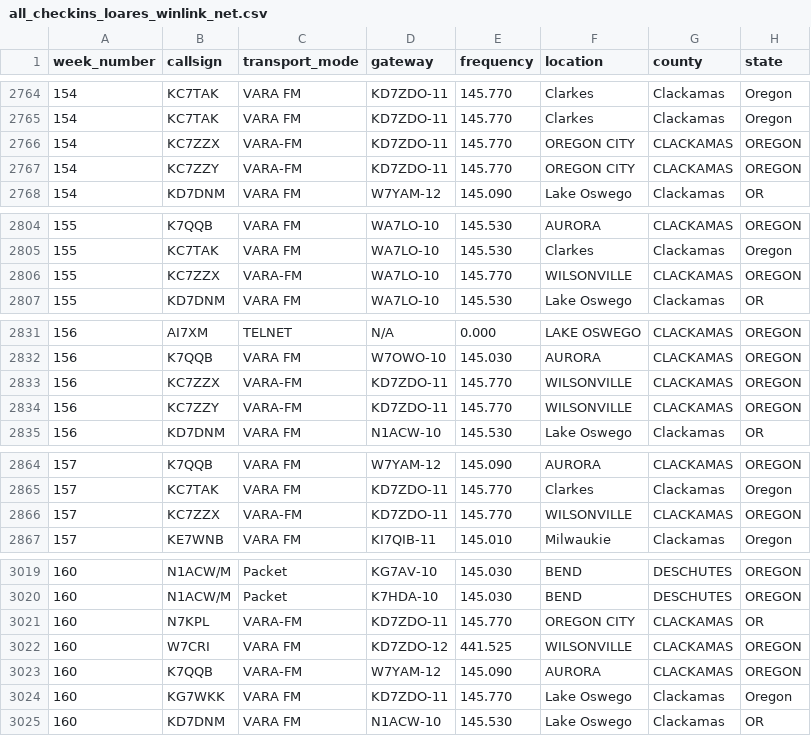
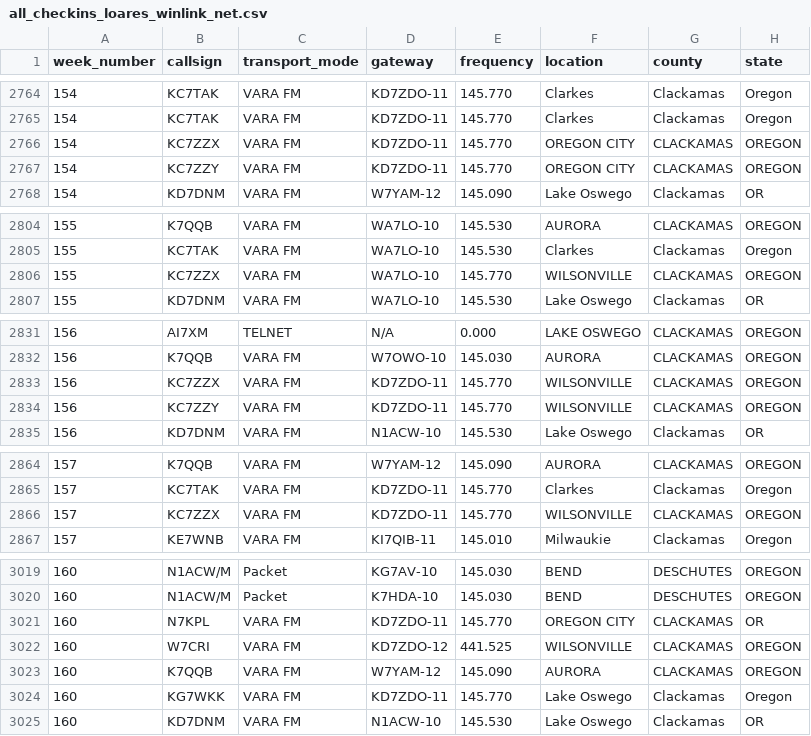
Before and after one commit to drizzlecombe/wlnet, a CSV file: raw_data/all_checkins_loares_winlink_net.csv, drawn as a sheet; only a part is shown, gaps mark what is left out; the diff covers the shown part only.

Commit message:
Fixed some VARA-FM -> VARA FMs

```diff
--- a/raw_data/all_checkins_loares_winlink_net.csv
+++ b/raw_data/all_checkins_loares_winlink_net.csv
@@ -2765,4 +2765,4 @@
 154, KC7TAK, VARA FM, KD7ZDO-11, 145.770, Clarkes, Clackamas, Oregon
-154, KC7ZZX, VARA-FM, KD7ZDO-11, 145.770, OREGON CITY, CLACKAMAS, OREGON
-154, KC7ZZY, VARA-FM, KD7ZDO-11, 145.770, OREGON CITY, CLACKAMAS, OREGON
+154, KC7ZZX, VARA FM, KD7ZDO-11, 145.770, OREGON CITY, CLACKAMAS, OREGON
+154, KC7ZZY, VARA FM, KD7ZDO-11, 145.770, OREGON CITY, CLACKAMAS, OREGON
 154, KD7DNM, VARA FM, W7YAM-12, 145.090, Lake Oswego, Clackamas, OR
@@ -2805,3 +2805,3 @@
 155, KC7TAK, VARA FM, WA7LO-10, 145.530, Clarkes, Clackamas, Oregon
-155, KC7ZZX, VARA-FM, WA7LO-10, 145.770, WILSONVILLE, CLACKAMAS, OREGON
+155, KC7ZZX, VARA FM, WA7LO-10, 145.770, WILSONVILLE, CLACKAMAS, OREGON
 155, KD7DNM, VARA FM, WA7LO-10, 145.530, Lake Oswego, Clackamas, OR
@@ -2832,4 +2832,4 @@
 156, K7QQB, VARA FM, W7OWO-10, 145.030, AURORA, CLACKAMAS, OREGON
-156, KC7ZZX, VARA-FM, KD7ZDO-11, 145.770, WILSONVILLE, CLACKAMAS, OREGON
-156, KC7ZZY, VARA-FM, KD7ZDO-11, 145.770, WILSONVILLE, CLACKAMAS, OREGON
+156, KC7ZZX, VARA FM, KD7ZDO-11, 145.770, WILSONVILLE, CLACKAMAS, OREGON
+156, KC7ZZY, VARA FM, KD7ZDO-11, 145.770, WILSONVILLE, CLACKAMAS, OREGON
 156, KD7DNM, VARA FM, N1ACW-10, 145.530, Lake Oswego, Clackamas, OR
@@ -2865,3 +2865,3 @@
 157, KC7TAK, VARA FM, KD7ZDO-11, 145.770, Clarkes, Clackamas, Oregon
-157, KC7ZZX, VARA-FM, KD7ZDO-11, 145.770, WILSONVILLE, CLACKAMAS, OREGON
+157, KC7ZZX, VARA FM, KD7ZDO-11, 145.770, WILSONVILLE, CLACKAMAS, OREGON
 157, KE7WNB, VARA FM, KI7QIB-11, 145.010, Milwaukie, Clackamas, Oregon
@@ -3020,5 +3020,5 @@
 160, N1ACW/M, Packet, K7HDA-10, 145.030, BEND, DESCHUTES, OREGON
-160, N7KPL, VARA-FM, KD7ZDO-11, 145.770, OREGON CITY, CLACKAMAS, OR
+160, N7KPL, VARA FM, KD7ZDO-11, 145.770, OREGON CITY, CLACKAMAS, OR
 160, W7CRI, VARA FM, KD7ZDO-12, 441.525, WILSONVILLE, CLACKAMAS, OREGON
-160, K7QQB, VARA-FM, W7YAM-12, 145.090, AURORA, CLACKAMAS, OREGON
+160, K7QQB, VARA FM, W7YAM-12, 145.090, AURORA, CLACKAMAS, OREGON
 160, KG7WKK, VARA FM, KD7ZDO-11, 145.770, Lake Oswego, Clackamas, Oregon
```
Also changed, not shown: 1 edited cell elsewhere in this file.
